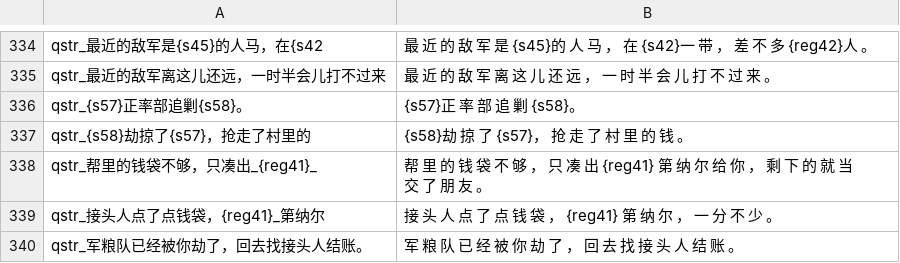
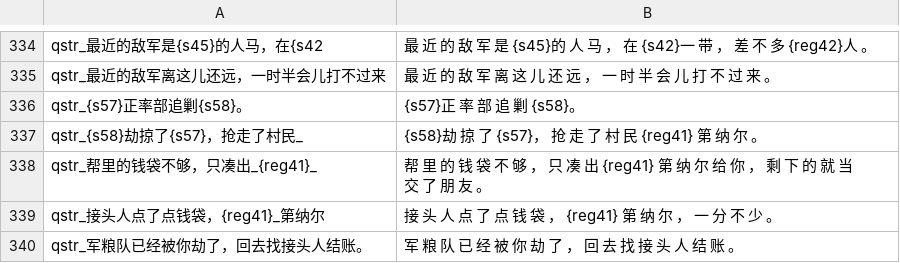
Before and after one commit to Augdgasjkh354-lang/ok, a CSV file: localization/cn_s/quick_strings.csv, drawn as a sheet; only a part is shown, gaps mark what is left out.

```diff
--- a/localization/cn_s/quick_strings.csv
+++ b/localization/cn_s/quick_strings.csv
@@ -336,3 +336,3 @@ qstr_最近的敌军离这儿还远，一时半会儿打不过来|最 近 的
 qstr_{s57}正率部追剿{s58}。|{s57}正 率 部 追 剿 {s58}。
-qstr_{s58}劫掠了{s57}，抢走了村里的|{s58}劫 掠 了 {s57}， 抢 走 了 村 里 的 钱 。
+qstr_{s58}劫掠了{s57}，抢走了村民_|{s58}劫 掠 了 {s57}， 抢 走 了 村 民 {reg41} 第 纳 尔 。
 qstr_帮里的钱袋不够，只凑出_{reg41}_|帮 里 的 钱 袋 不 够 ， 只 凑 出 {reg41} 第 纳 尔 给 你 ， 剩 下 的 就 当 交 了 朋 友 。
```
Also changed, not shown: localization/cns/quick_strings.csv, 10 other files.
